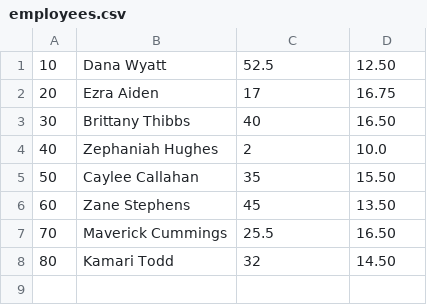
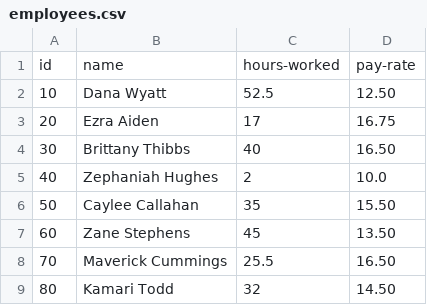
Before and after one commit to onedoesnotsimply/java-development, a CSV file: workbook-3/employees.csv, drawn as a sheet; the diff names each change by its address in the sheet, - before the commit and + after, or states it on an @@ line.

```diff
--- a/workbook-3/employees.csv
+++ b/workbook-3/employees.csv
+row 1: id | name | hours-worked | pay-rate
```
Also changed, not shown: 1 other file.
